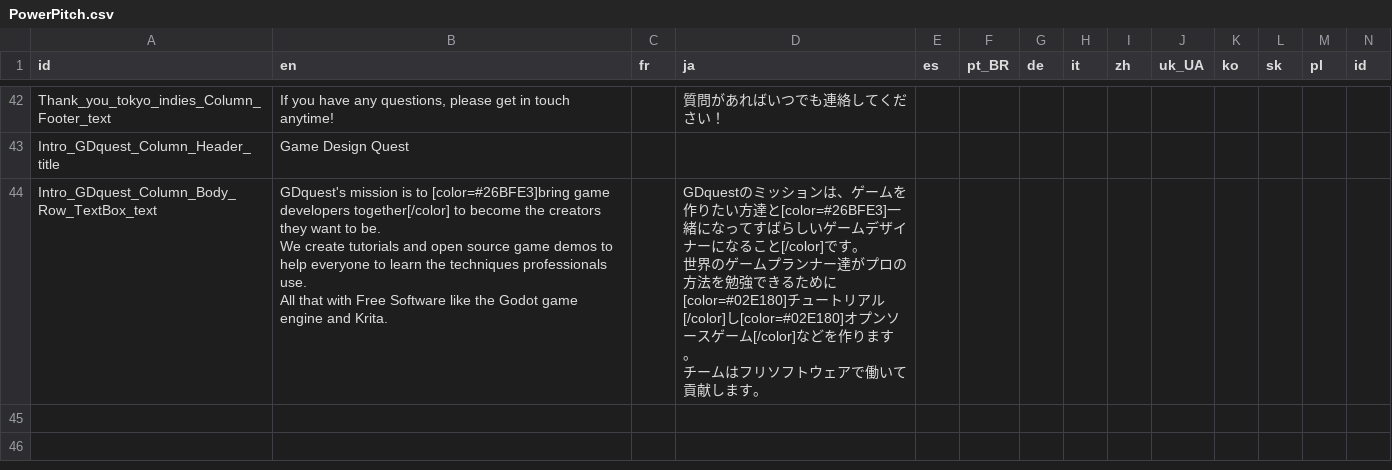
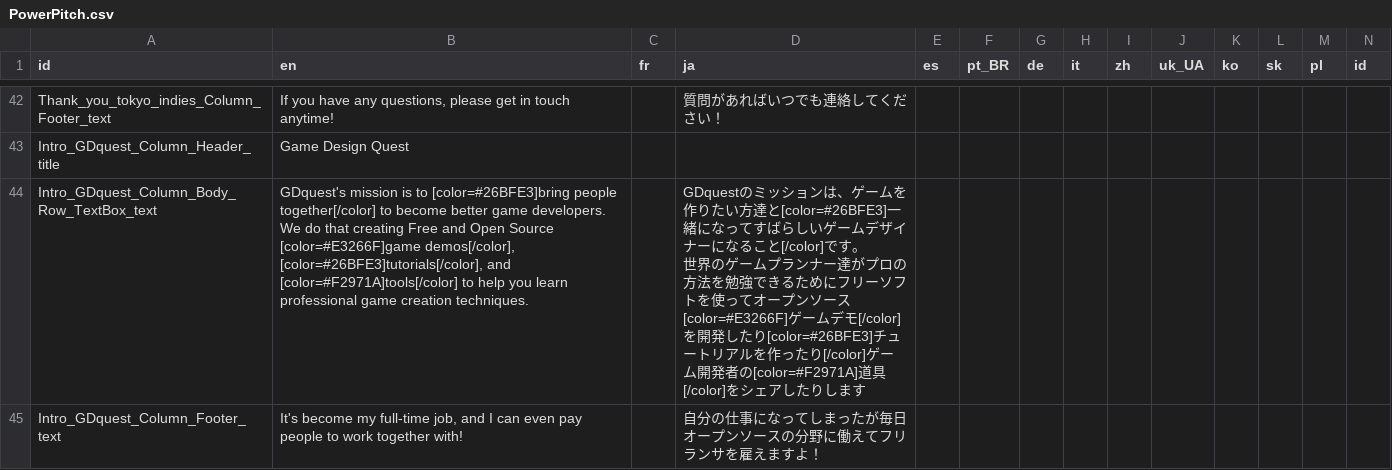
Before and after one commit to GDQuest/godot-power-pitch, a CSV file: godot-3-presentation/content/power_pitch/PowerPitch.csv, drawn as a sheet; only a part is shown, gaps mark what is left out.

Commit message:
Update power pitch and translations

```diff
--- a/godot-3-presentation/content/power_pitch/PowerPitch.csv
+++ b/godot-3-presentation/content/power_pitch/PowerPitch.csv
@@ -697,10 +697,7 @@ Thank_you_tokyo_indies_Column_Footer_text,"If you have any questions, please get
 Intro_GDquest_Column_Header_title,Game Design Quest,,,,,,,,,,,,
-Intro_GDquest_Column_Body_Row_TextBox_text,"GDquest's mission is to [color=#26BFE3]bring game developers together[/color] to become the creators they want to be.
-
-We create tutorials and open source game demos to help everyone to learn the techniques professionals use.
-
-All that with Free Software like the Godot game engine and Krita.",,"GDquestのミッションは、ゲームを作りたい方達と[color=#26BFE3]一緒になってすばらしいゲームデザイナーになること[/color]です。
-
-世界のゲームプランナー達がプロの方法を勉強できるために[color=#02E180]チュートリアル[/color]し[color=#02E180]オプンソースゲーム[/color]などを作ります。
-
-チームはフリソフトウェアで働いて貢献します。",,,,,,,,,,
+Intro_GDquest_Column_Body_Row_TextBox_text,"GDquest's mission is to [color=#26BFE3]bring people together[/color] to become better game developers.
+
+We do that creating Free and Open Source [color=#E3266F]game demos[/color], [color=#26BFE3]tutorials[/color], and [color=#F2971A]tools[/color] to help you learn professional game creation techniques.",,"GDquestのミッションは、ゲームを作りたい方達と[color=#26BFE3]一緒になってすばらしいゲームデザイナーになること[/color]です。
+
+世界のゲームプランナー達がプロの方法を勉強できるためにフリーソフトを使ってオープンソース[color=#E3266F]ゲームデモ[/color]を開発したり[color=#26BFE3]チュートリアルを作ったり[/color]ゲーム開発者の[color=#F2971A]道具[/color]をシェアしたりします",,,,,,,,,,
+Intro_GDquest_Column_Footer_text,"It's become my full-time job, and I can even pay people to work together with!",,自分の仕事になってしまったが毎日オープンソースの分野に働えてフリランサを雇えますよ！,,,,,,,,,,
```
Also changed, not shown: 14 other files.
